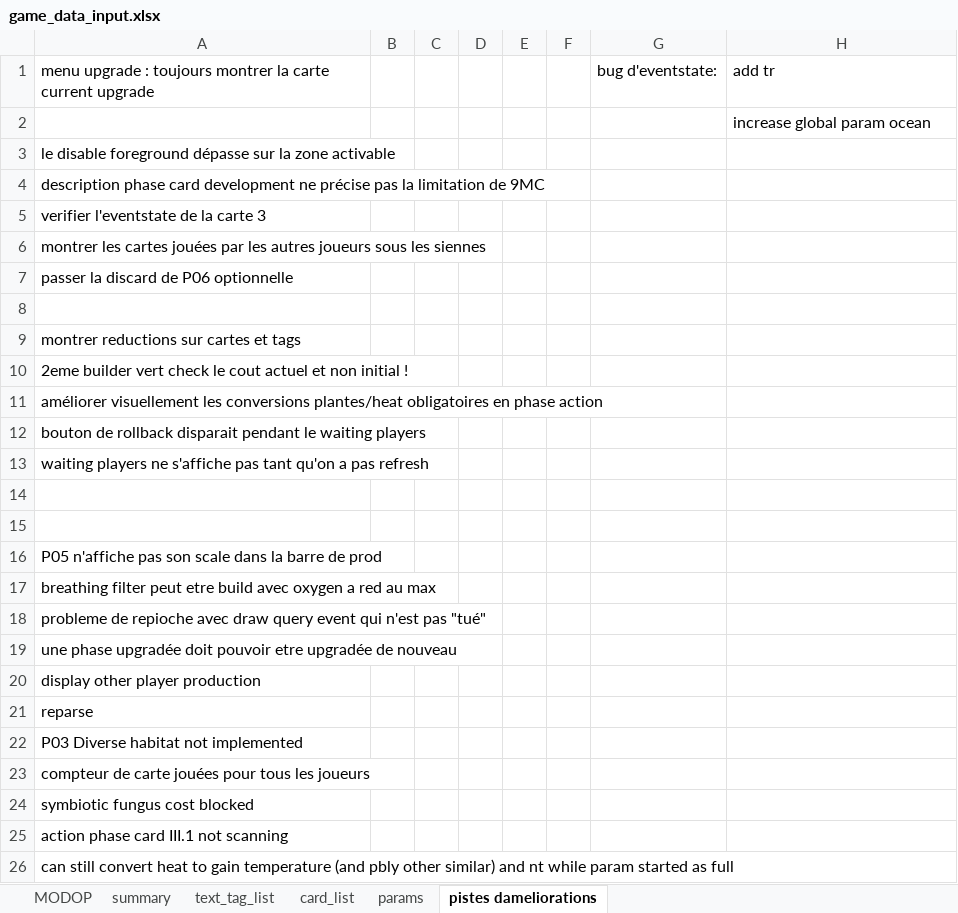
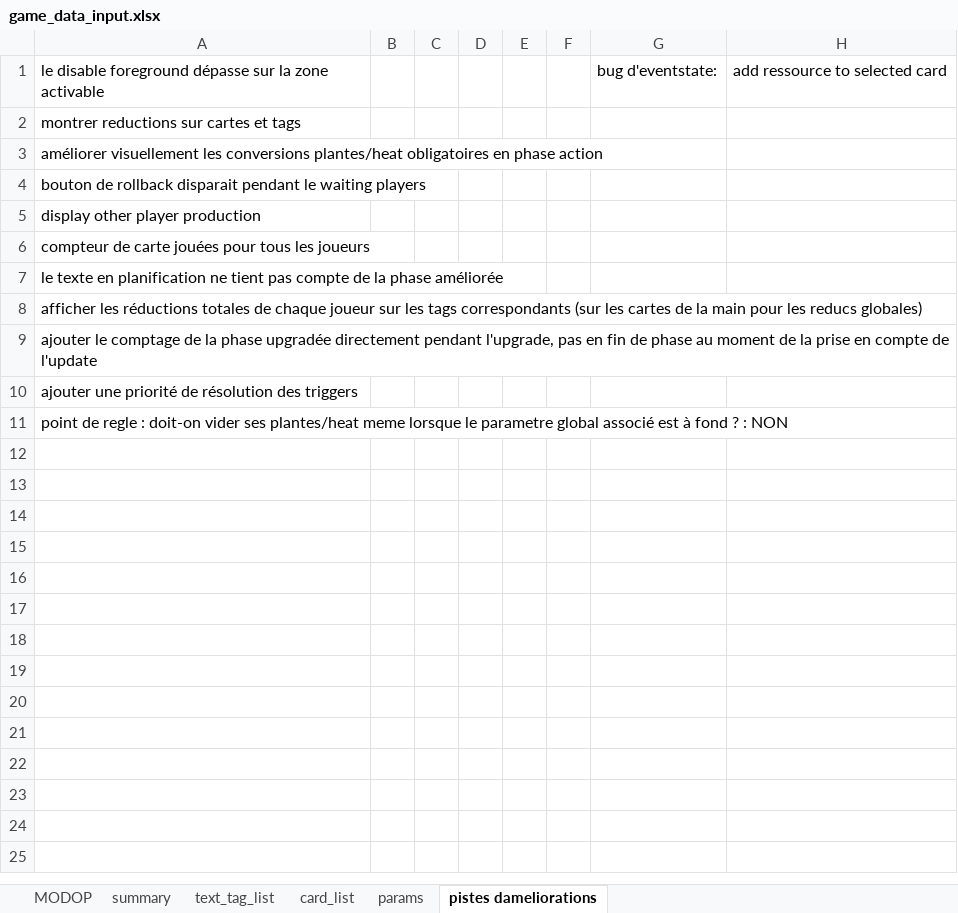
Before and after one commit to Mylaana/AresExpedition, an Excel workbook: ressources/game_data_input.xlsx, sheet pistes dameliorations, drawn as a sheet; values as stored, in another font and other column widths than the file's, no borders; charts and pictures not drawn; removed rows and columns are numbered as before the commit, all else as after; the diff names each change by its address in the sheet, - before the commit and + after, or states it on an @@ line.

```diff
--- a/ressources/game_data_input.xlsx (sheet pistes dameliorations)
+++ b/ressources/game_data_input.xlsx (sheet pistes dameliorations)
-row 1: menu upgrade : toujours montrer la carte current upgrade |  |  |  |  |  | bug d'eventstate: | add tr
-row 2:  |  |  |  |  |  |  | increase global param ocean
-G1: (empty)
+G1: bug d'eventstate:
-H1: (empty)
+H1: add ressource to selected card
-row 4: description phase card development ne précise pas la limitation de 9MC
-row 5: verifier l'eventstate de la carte 3
-row 6: montrer les cartes jouées par les autres joueurs sous les siennes
-row 7: passer la discard de P06 optionnelle
-row 8: (empty)
-row 10: 2eme builder vert check le cout actuel et non initial !
-row 13: waiting players ne s'affiche pas tant qu'on a pas refresh
-row 14: (empty)
-row 15: (empty)
-row 16: P05 n'affiche pas son scale dans la barre de prod
-row 17: breathing filter peut etre build avec oxygen a red au max
-row 18: probleme de repioche avec draw query event qui n'est pas "tué"
-row 19: une phase upgradée doit pouvoir etre upgradée de nouveau
-row 21: reparse
-row 22: P03 Diverse habitat not implemented
-A7: symbiotic fungus cost blocked
+A7: le texte en planification ne tient pas compte de la phase améliorée
-A8: action phase card III.1 not scanning
+A8: afficher les réductions totales de chaque joueur sur les tags correspondants (sur les cartes de la main pour les reducs globales)
-A9: can still convert heat to gain temperature (and pbly other similar) and nt while param started as full
+A9: ajouter le comptage de la phase upgradée directement pendant l'upgrade, pas en fin de phase au moment de la prise en compte de l'update
+row 10: ajouter une priorité de résolution des triggers
+row 11: point de regle : doit-on vider ses plantes/heat meme lorsque le parametre global associé est à fond ? : NON
```
Also changed, not shown: sheet card_list, sheet summary, 3 other files.
